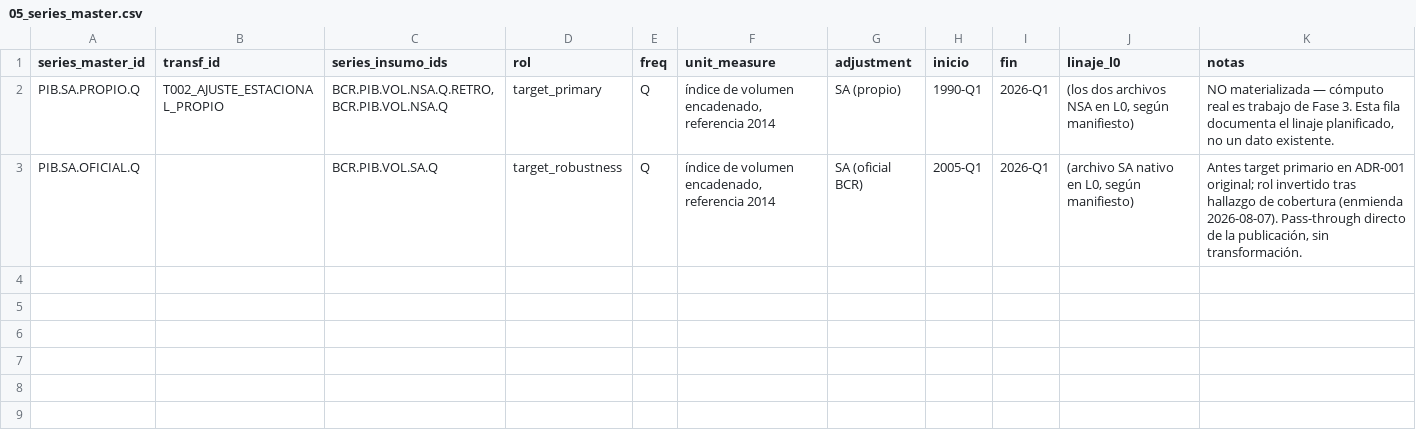
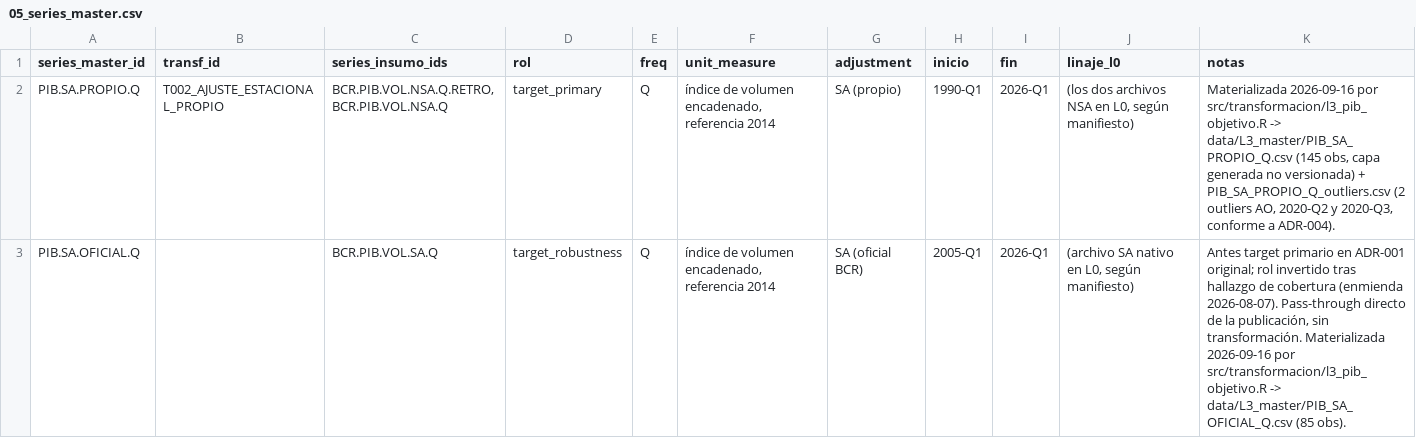
Before and after one commit to hsssst00/SIE-el-salvador, a CSV file: catalogos/05_series_master.csv, drawn as a sheet.

```diff
--- a/catalogos/05_series_master.csv
+++ b/catalogos/05_series_master.csv
@@ -1,3 +1,3 @@
 series_master_id,transf_id,series_insumo_ids,rol,freq,unit_measure,adjustment,inicio,fin,linaje_l0,notas
-PIB.SA.PROPIO.Q,T002_AJUSTE_ESTACIONAL_PROPIO,"BCR.PIB.VOL.NSA.Q.RETRO, BCR.PIB.VOL.NSA.Q",target_primary,Q,"índice de volumen encadenado, referencia 2014",SA (propio),1990-Q1,2026-Q1,"(los dos archivos NSA en L0, según manifiesto)","NO materializada — cómputo real es trabajo de Fase 3. Esta fila documenta el linaje planificado, no un dato existente."
-PIB.SA.OFICIAL.Q,,BCR.PIB.VOL.SA.Q,target_robustness,Q,"índice de volumen encadenado, referencia 2014",SA (oficial BCR),2005-Q1,2026-Q1,"(archivo SA nativo en L0, según manifiesto)","Antes target primario en ADR-001 original; rol invertido tras hallazgo de cobertura (enmienda 2026-08-07). Pass-through directo de la publicación, sin transformación."
+PIB.SA.PROPIO.Q,T002_AJUSTE_ESTACIONAL_PROPIO,"BCR.PIB.VOL.NSA.Q.RETRO, BCR.PIB.VOL.NSA.Q",target_primary,Q,"índice de volumen encadenado, referencia 2014",SA (propio),1990-Q1,2026-Q1,"(los dos archivos NSA en L0, según manifiesto)","Materializada 2026-09-16 por src/transformacion/l3_pib_objetivo.R -> data/L3_master/PIB_SA_PROPIO_Q.csv (145 obs, capa generada no versionada) + PIB_SA_PROPIO_Q_outliers.csv (2 outliers AO, 2020-Q2 y 2020-Q3, conforme a ADR-004)."
+PIB.SA.OFICIAL.Q,,BCR.PIB.VOL.SA.Q,target_robustness,Q,"índice de volumen encadenado, referencia 2014",SA (oficial BCR),2005-Q1,2026-Q1,"(archivo SA nativo en L0, según manifiesto)","Antes target primario en ADR-001 original; rol invertido tras hallazgo de cobertura (enmienda 2026-08-07). Pass-through directo de la publicación, sin transformación. Materializada 2026-09-16 por src/transformacion/l3_pib_objetivo.R -> data/L3_master/PIB_SA_OFICIAL_Q.csv (85 obs)."
```
Also changed, not shown: catalogos/04_transformaciones.csv, 12 other files.
